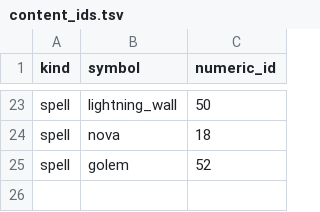
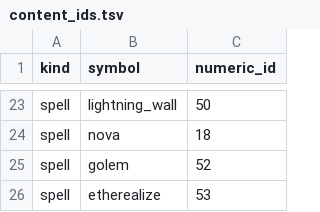
Before and after one commit to efedo/Godevilution, a TSV file: server/content/base/content_ids.tsv, drawn as a sheet; only a part is shown, gaps mark what is left out; the diff names each change by its address in the sheet, - before the commit and + after, or states it on an @@ line.

```diff
--- a/server/content/base/content_ids.tsv
+++ b/server/content/base/content_ids.tsv
+row 26: spell | etherealize | 53
```
Also changed, not shown: server/content/base/spells.tsv, 33 other files.
